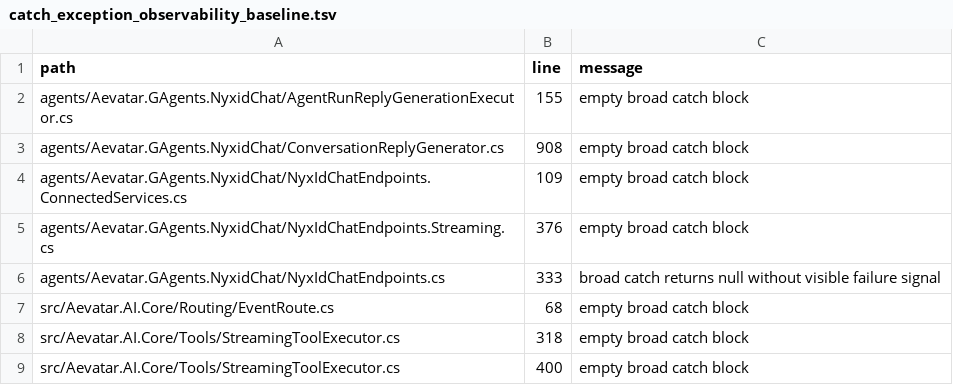
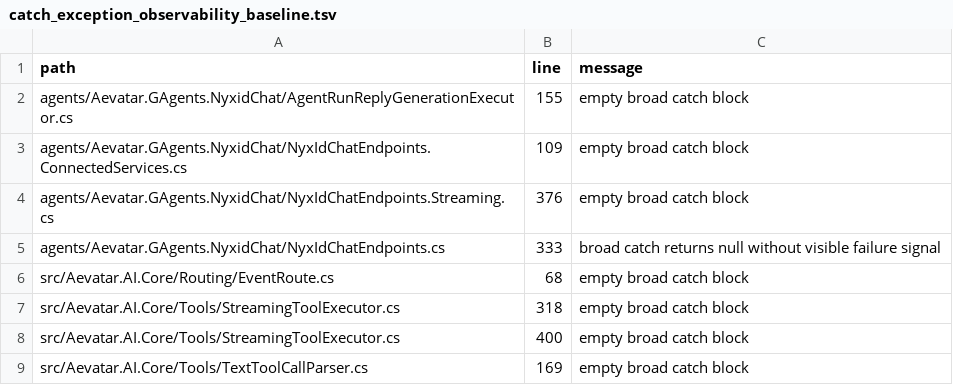
Before and after one commit to aevatarAI/aevatar, a TSV file: tools/ci/guards/catch_exception_observability_baseline.tsv, drawn as a sheet; only a part is shown; the shorter side is filled out with more unchanged rows; the diff names each change by its address in the sheet, - before the commit and + after, or states it on an @@ line.

```diff
--- a/tools/ci/guards/catch_exception_observability_baseline.tsv
+++ b/tools/ci/guards/catch_exception_observability_baseline.tsv
-row 3: agents/Aevatar.GAgents.NyxidChat/ConversationReplyGenerator.cs | 908 | empty broad catch block
```
Also changed, not shown: 11 other files.
